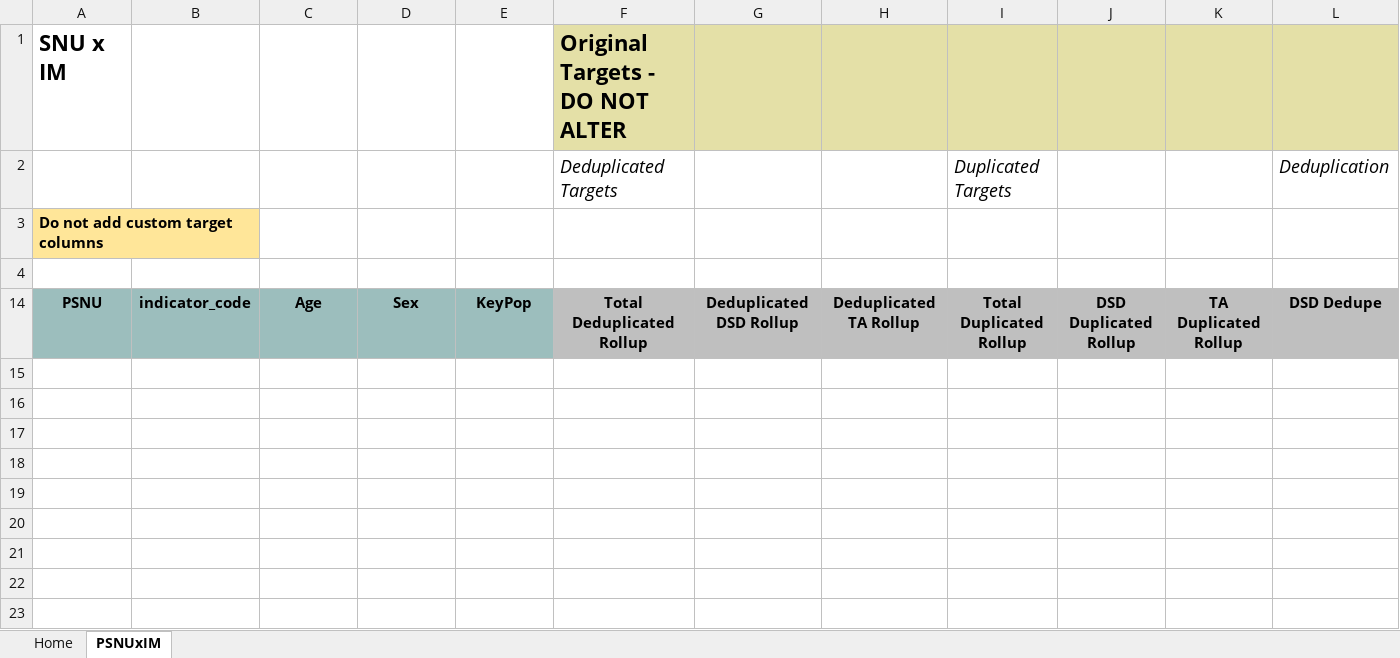
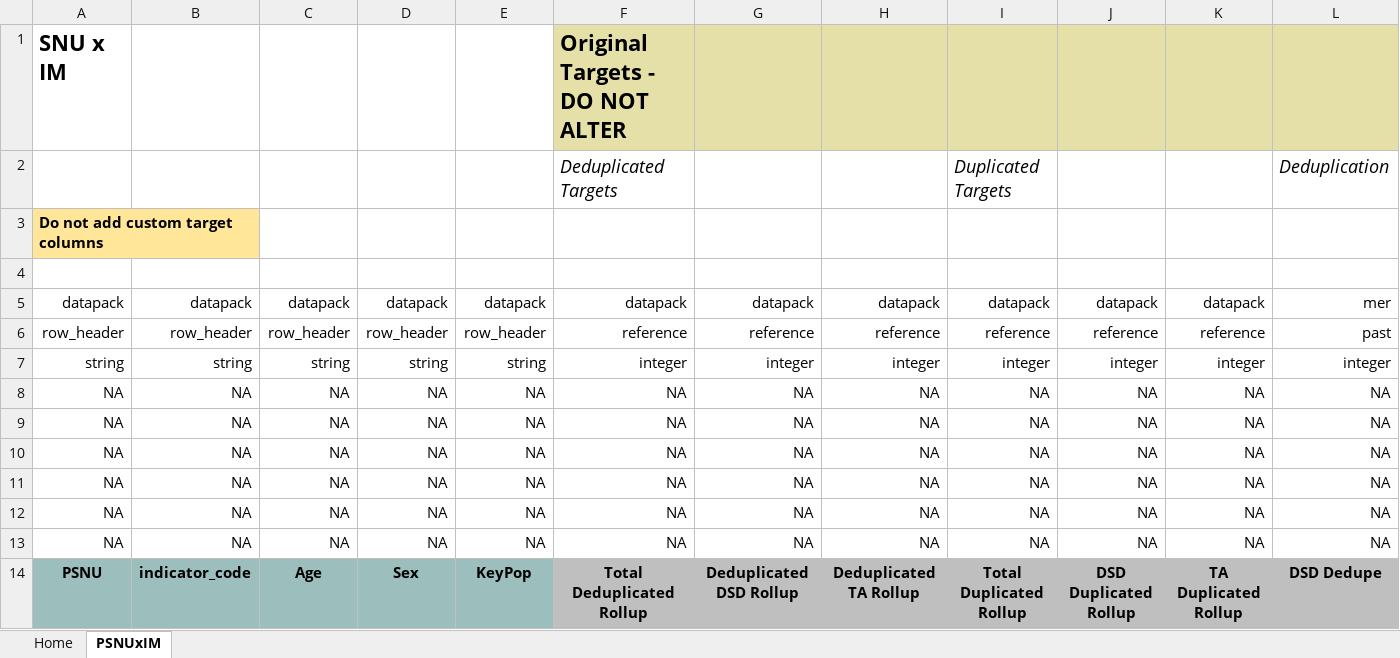
Before and after one commit to pepfar-datim/datapackr, an Excel workbook: inst/extdata/COP20_OPU_Data_Pack_Template.xlsx, sheet PSNUxIM, drawn as a sheet; only a part is shown; values as stored, in another font and other column widths than the file's, no borders; conditional formats not drawn; rows hold the shown columns only; the diff names each change by its address in the sheet, - before the commit and + after, or states it on an @@ line.

Commit message:
Addresses pepfar-datim/Data-Pack#808

```diff
--- a/inst/extdata/COP20_OPU_Data_Pack_Template.xlsx (sheet PSNUxIM)
+++ b/inst/extdata/COP20_OPU_Data_Pack_Template.xlsx (sheet PSNUxIM)
+row 5: datapack | datapack | datapack | datapack | datapack | datapack | datapack | datapack | datapack | datapack | datapack | mer
+row 6: row_header | row_header | row_header | row_header | row_header | reference | reference | reference | reference | reference | reference | past
@@ row 7 unhidden: string | string | string | string | string | integer | integer | integer | integer | integer | integer | integer @@
@@ row 8 unhidden: NA | NA | NA | NA | NA | NA | NA | NA | NA | NA | NA | NA @@
@@ row 9 unhidden: NA | NA | NA | NA | NA | NA | NA | NA | NA | NA | NA | NA @@
@@ row 10 unhidden: NA | NA | NA | NA | NA | NA | NA | NA | NA | NA | NA | NA @@
@@ row 11 unhidden: NA | NA | NA | NA | NA | NA | NA | NA | NA | NA | NA | NA @@
@@ row 12 unhidden: NA | NA | NA | NA | NA | NA | NA | NA | NA | NA | NA | NA @@
@@ row 13 unhidden: NA | NA | NA | NA | NA | NA | NA | NA | NA | NA | NA | NA @@
```
Also changed, not shown: hidden cells, 4 other files.
